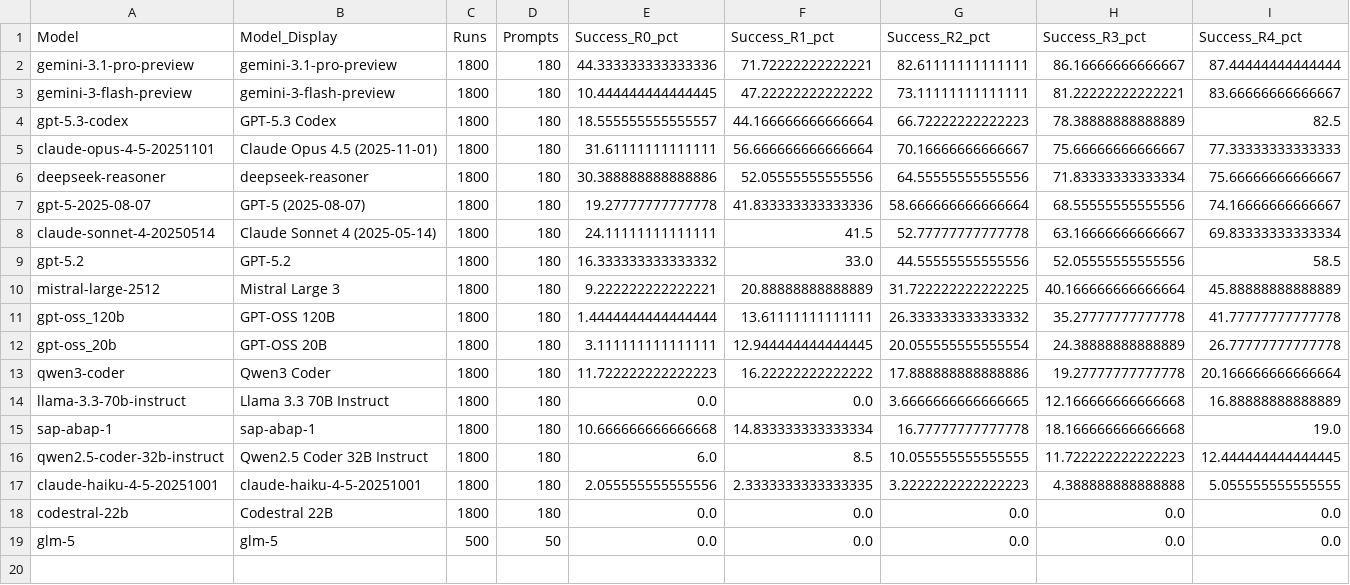
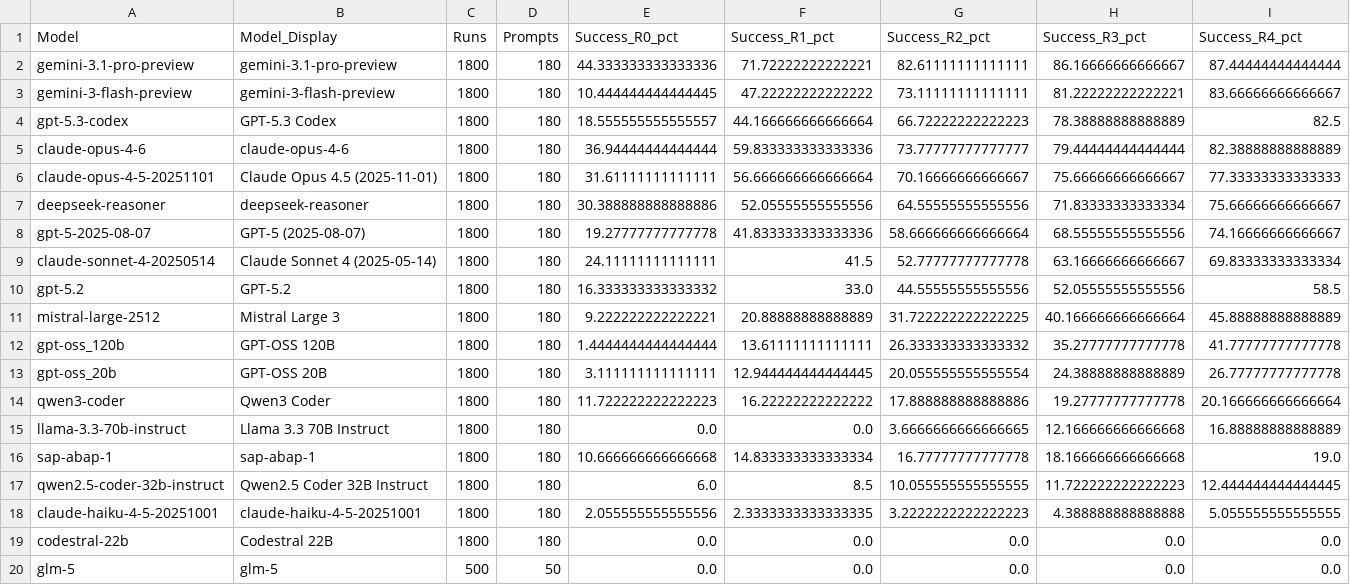
Before and after one commit to marianfoo/LLM-Benchmark-ABAP-Code-Generation, a CSV file: data/model_leaderboard.csv, drawn as a sheet; only a part is shown; rows hold the shown columns only; the diff names each change by its address in the sheet, - before the commit and + after, or states it on an @@ line.

```diff
--- a/data/model_leaderboard.csv
+++ b/data/model_leaderboard.csv
+row 5: claude-opus-4-6 | claude-opus-4-6 | 1800 | 180 | 36.94444444444444 | 59.833333333333336 | 73.77777777777777 | 79.44444444444444 | 82.38888888888889
```
Also changed, not shown: data/understanding_model_leaderboard.csv, webpage/data/model_leaderboard.csv, 22 other files.
